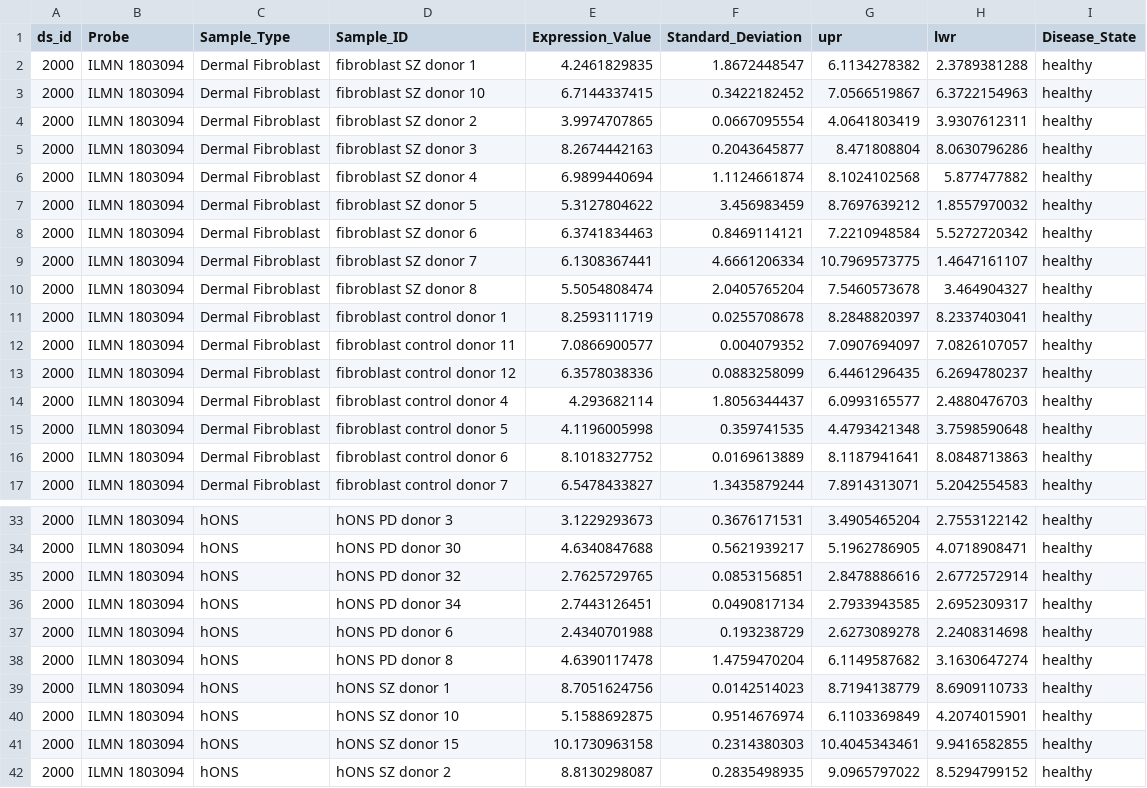
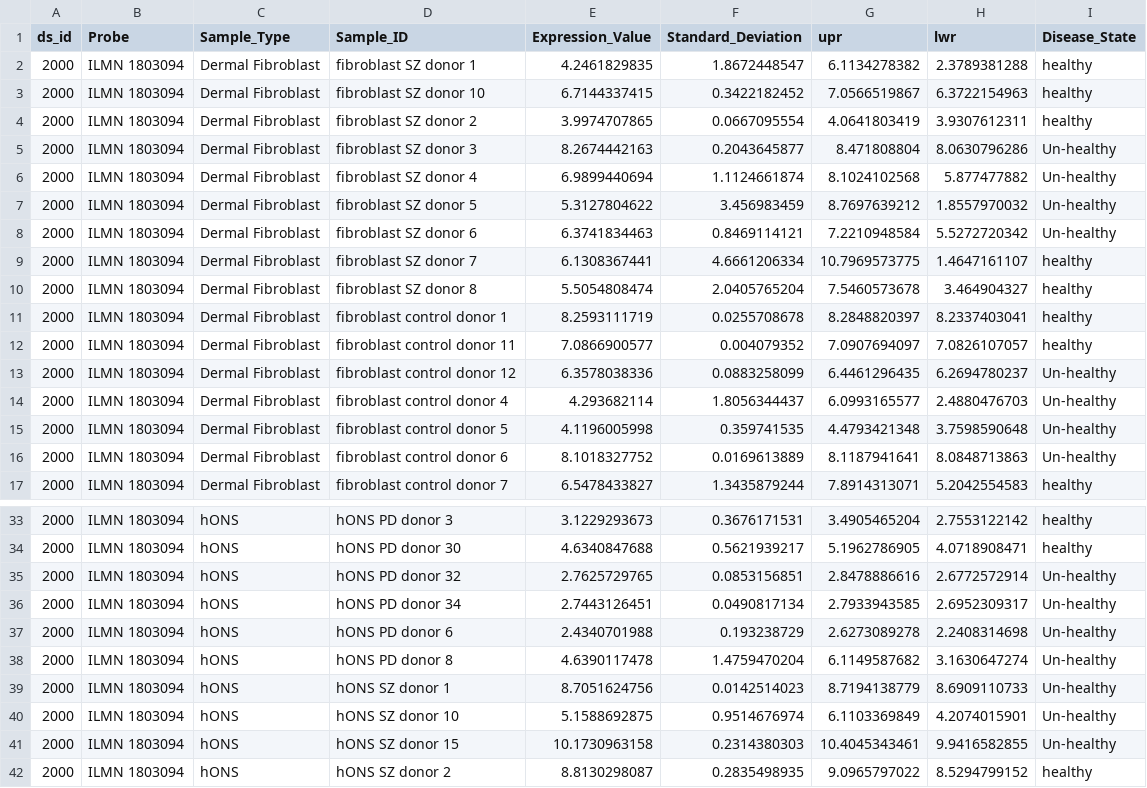
Before and after one commit to code56/biojs-vis-box-plot, a TSV file: data/ds_id_2000_scatter_pdgfd.tsv, drawn as a sheet; only a part is shown, gaps mark what is left out; the diff covers the shown part only.

```diff
--- a/data/ds_id_2000_scatter_pdgfd.tsv
+++ b/data/ds_id_2000_scatter_pdgfd.tsv
@@ -4,6 +4,6 @@ ds_id	Probe	Sample_Type	Sample_ID	Expression_Value	Standard_Deviation	upr	lwr	Di
 2000	ILMN 1803094	Dermal Fibroblast	fibroblast SZ donor 2	3.9974707865	0.0667095554	4.0641803419	3.9307612311	healthy
-2000	ILMN 1803094	Dermal Fibroblast	fibroblast SZ donor 3	8.2674442163	0.2043645877	8.471808804	8.0630796286	healthy
-2000	ILMN 1803094	Dermal Fibroblast	fibroblast SZ donor 4	6.9899440694	1.1124661874	8.1024102568	5.877477882	healthy
-2000	ILMN 1803094	Dermal Fibroblast	fibroblast SZ donor 5	5.3127804622	3.456983459	8.7697639212	1.8557970032	healthy
-2000	ILMN 1803094	Dermal Fibroblast	fibroblast SZ donor 6	6.3741834463	0.8469114121	7.2210948584	5.5272720342	healthy
+2000	ILMN 1803094	Dermal Fibroblast	fibroblast SZ donor 3	8.2674442163	0.2043645877	8.471808804	8.0630796286	Un-healthy
+2000	ILMN 1803094	Dermal Fibroblast	fibroblast SZ donor 4	6.9899440694	1.1124661874	8.1024102568	5.877477882	Un-healthy
+2000	ILMN 1803094	Dermal Fibroblast	fibroblast SZ donor 5	5.3127804622	3.456983459	8.7697639212	1.8557970032	Un-healthy
+2000	ILMN 1803094	Dermal Fibroblast	fibroblast SZ donor 6	6.3741834463	0.8469114121	7.2210948584	5.5272720342	Un-healthy
 2000	ILMN 1803094	Dermal Fibroblast	fibroblast SZ donor 7	6.1308367441	4.6661206334	10.7969573775	1.4647161107	healthy
@@ -12,6 +12,6 @@ ds_id	Probe	Sample_Type	Sample_ID	Expression_Value	Standard_Deviation	upr	lwr	Di
 2000	ILMN 1803094	Dermal Fibroblast	fibroblast control donor 11	7.0866900577	0.004079352	7.0907694097	7.0826107057	healthy
-2000	ILMN 1803094	Dermal Fibroblast	fibroblast control donor 12	6.3578038336	0.0883258099	6.4461296435	6.2694780237	healthy
-2000	ILMN 1803094	Dermal Fibroblast	fibroblast control donor 4	4.293682114	1.8056344437	6.0993165577	2.4880476703	healthy
-2000	ILMN 1803094	Dermal Fibroblast	fibroblast control donor 5	4.1196005998	0.359741535	4.4793421348	3.7598590648	healthy
-2000	ILMN 1803094	Dermal Fibroblast	fibroblast control donor 6	8.1018327752	0.0169613889	8.1187941641	8.0848713863	healthy
+2000	ILMN 1803094	Dermal Fibroblast	fibroblast control donor 12	6.3578038336	0.0883258099	6.4461296435	6.2694780237	Un-healthy
+2000	ILMN 1803094	Dermal Fibroblast	fibroblast control donor 4	4.293682114	1.8056344437	6.0993165577	2.4880476703	Un-healthy
+2000	ILMN 1803094	Dermal Fibroblast	fibroblast control donor 5	4.1196005998	0.359741535	4.4793421348	3.7598590648	Un-healthy
+2000	ILMN 1803094	Dermal Fibroblast	fibroblast control donor 6	8.1018327752	0.0169613889	8.1187941641	8.0848713863	Un-healthy
 2000	ILMN 1803094	Dermal Fibroblast	fibroblast control donor 7	6.5478433827	1.3435879244	7.8914313071	5.2042554583	healthy
@@ -34,9 +34,9 @@ ds_id	Probe	Sample_Type	Sample_ID	Expression_Value	Standard_Deviation	upr	lwr	Di
 2000	ILMN 1803094	hONS	hONS PD donor 30	4.6340847688	0.5621939217	5.1962786905	4.0718908471	healthy
-2000	ILMN 1803094	hONS	hONS PD donor 32	2.7625729765	0.0853156851	2.8478886616	2.6772572914	healthy
-2000	ILMN 1803094	hONS	hONS PD donor 34	2.7443126451	0.0490817134	2.7933943585	2.6952309317	healthy
-2000	ILMN 1803094	hONS	hONS PD donor 6	2.4340701988	0.193238729	2.6273089278	2.2408314698	healthy
-2000	ILMN 1803094	hONS	hONS PD donor 8	4.6390117478	1.4759470204	6.1149587682	3.1630647274	healthy
-2000	ILMN 1803094	hONS	hONS SZ donor 1	8.7051624756	0.0142514023	8.7194138779	8.6909110733	healthy
-2000	ILMN 1803094	hONS	hONS SZ donor 10	5.1588692875	0.9514676974	6.1103369849	4.2074015901	healthy
-2000	ILMN 1803094	hONS	hONS SZ donor 15	10.1730963158	0.2314380303	10.4045343461	9.9416582855	healthy
+2000	ILMN 1803094	hONS	hONS PD donor 32	2.7625729765	0.0853156851	2.8478886616	2.6772572914	Un-healthy
+2000	ILMN 1803094	hONS	hONS PD donor 34	2.7443126451	0.0490817134	2.7933943585	2.6952309317	Un-healthy
+2000	ILMN 1803094	hONS	hONS PD donor 6	2.4340701988	0.193238729	2.6273089278	2.2408314698	Un-healthy
+2000	ILMN 1803094	hONS	hONS PD donor 8	4.6390117478	1.4759470204	6.1149587682	3.1630647274	Un-healthy
+2000	ILMN 1803094	hONS	hONS SZ donor 1	8.7051624756	0.0142514023	8.7194138779	8.6909110733	Un-healthy
+2000	ILMN 1803094	hONS	hONS SZ donor 10	5.1588692875	0.9514676974	6.1103369849	4.2074015901	Un-healthy
+2000	ILMN 1803094	hONS	hONS SZ donor 15	10.1730963158	0.2314380303	10.4045343461	9.9416582855	Un-healthy
 2000	ILMN 1803094	hONS	hONS SZ donor 2	8.8130298087	0.2835498935	9.0965797022	8.5294799152	healthy
```
Also changed, not shown: 4 edited cells elsewhere in this file, data/ds_id_2000_scatter_stat1.tsv, data/ds_id_5003_scatter_gata3.tsv, 15 other files.
